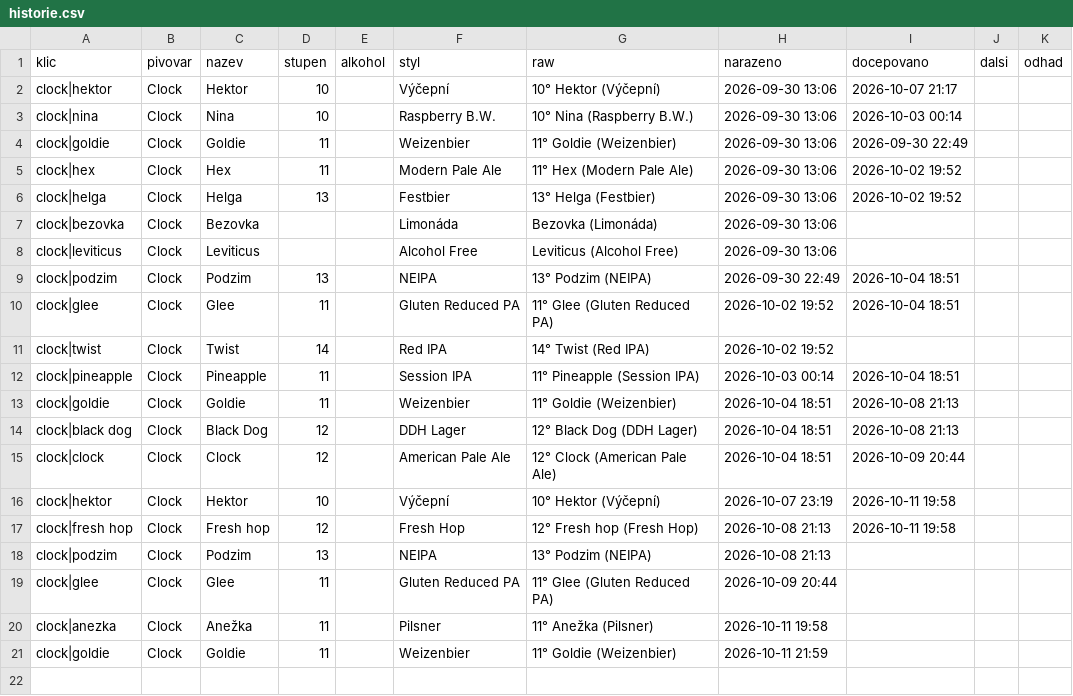
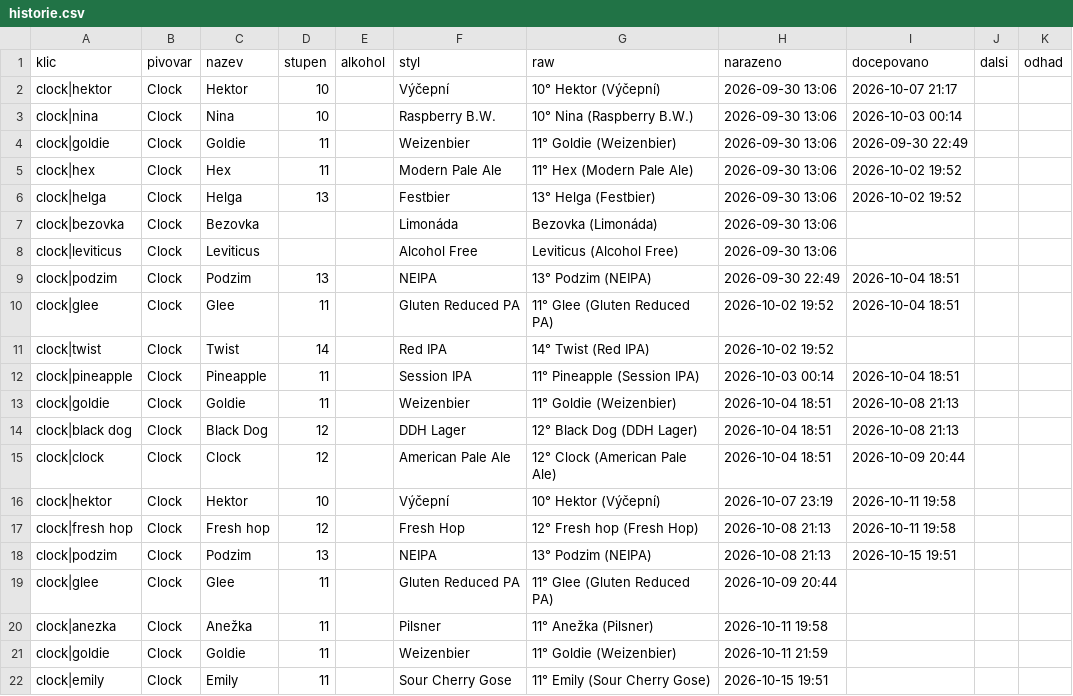
Before and after one commit to romankokos1/gal, a CSV file: data/clock/historie.csv, drawn as a sheet.

```diff
--- a/data/clock/historie.csv
+++ b/data/clock/historie.csv
@@ -17,3 +17,3 @@ clock|hektor,Clock,Hektor,10,,Výčepní,10° Hektor (Výčepní),2026-10-07 23:
 clock|fresh hop,Clock,Fresh hop,12,,Fresh Hop,12° Fresh hop (Fresh Hop),2026-10-08 21:13,2026-10-11 19:58,,
-clock|podzim,Clock,Podzim,13,,NEIPA,13° Podzim (NEIPA),2026-10-08 21:13,,,
+clock|podzim,Clock,Podzim,13,,NEIPA,13° Podzim (NEIPA),2026-10-08 21:13,2026-10-15 19:51,,
 clock|glee,Clock,Glee,11,,Gluten Reduced PA,11° Glee (Gluten Reduced PA),2026-10-09 20:44,,,
@@ -21 +21,2 @@ clock|anezka,Clock,Anežka,11,,Pilsner,11° Anežka (Pilsner),2026-10-11 19:58,,
 clock|goldie,Clock,Goldie,11,,Weizenbier,11° Goldie (Weizenbier),2026-10-11 21:59,,,
+clock|emily,Clock,Emily,11,,Sour Cherry Gose,11° Emily (Sour Cherry Gose),2026-10-15 19:51,,,
```
Also changed, not shown: data/sedm/historie.csv, 7 other files.
